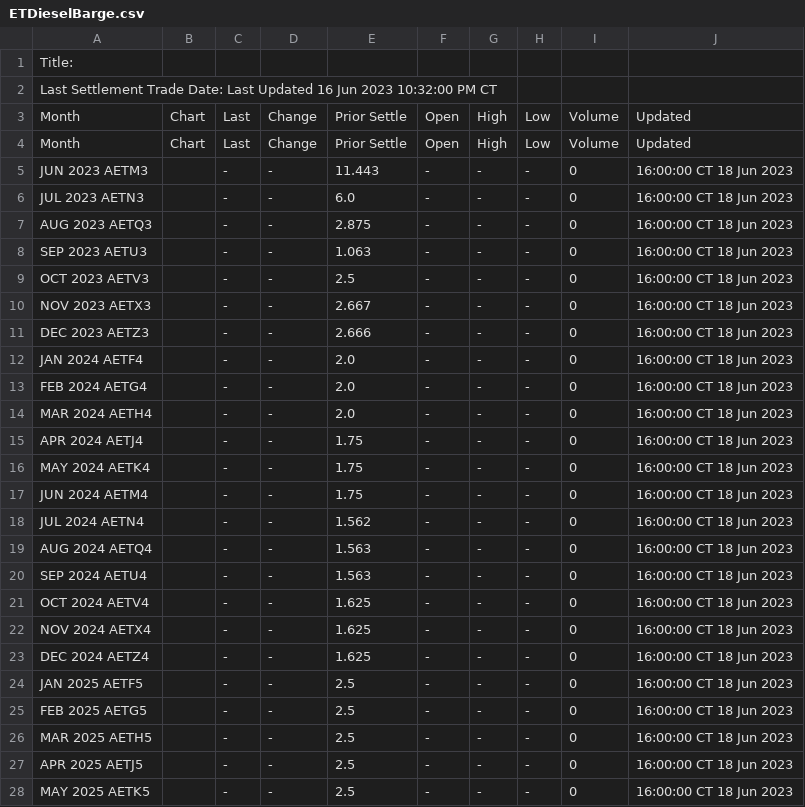
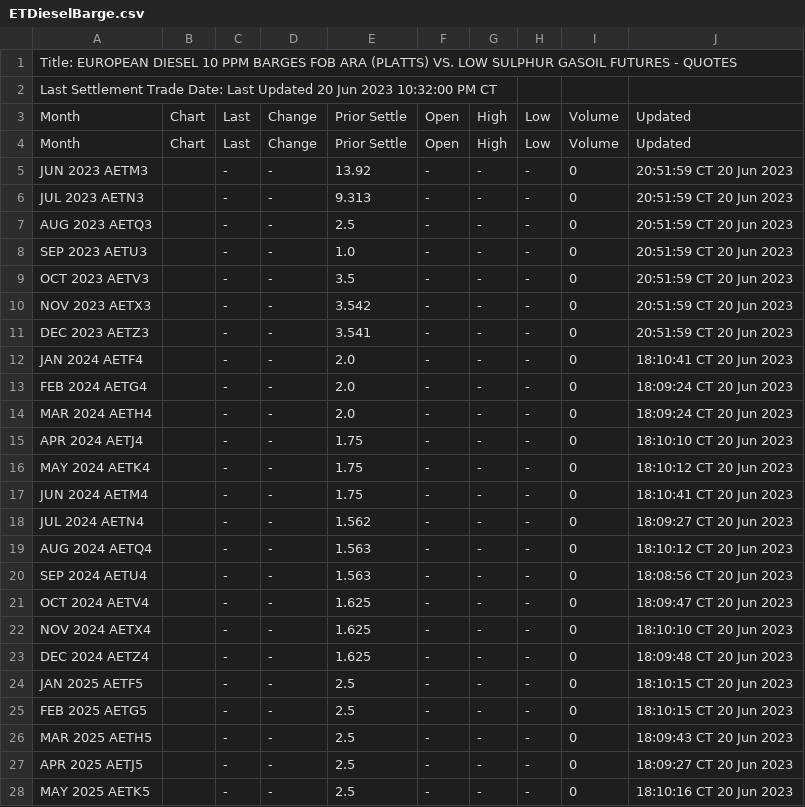
Before and after one commit to GBF-LTD/cmegroup, a CSV file: ETDieselBarge.csv, drawn as a sheet; only a part is shown; the diff covers the shown part only.

Commit message:
update ETDieselBarge.csv

```diff
--- a/ETDieselBarge.csv
+++ b/ETDieselBarge.csv
@@ -1,28 +1,28 @@
-Title:
-Last Settlement Trade Date: Last Updated 16 Jun 2023 10:32:00 PM CT
+Title: EUROPEAN DIESEL 10 PPM BARGES FOB ARA (PLATTS) VS. LOW SULPHUR GASOIL FUTURES - QUOTES
+Last Settlement Trade Date: Last Updated 20 Jun 2023 10:32:00 PM CT
 Month,Chart,Last,Change,Prior Settle,Open,High,Low,Volume,Updated
 Month,Chart,Last,Change,Prior Settle,Open,High,Low,Volume,Updated
-JUN 2023 AETM3,,-,-,11.443,-,-,-,0,16:00:00 CT  18 Jun 2023
-JUL 2023 AETN3,,-,-,6.0,-,-,-,0,16:00:00 CT  18 Jun 2023
-AUG 2023 AETQ3,,-,-,2.875,-,-,-,0,16:00:00 CT  18 Jun 2023
-SEP 2023 AETU3,,-,-,1.063,-,-,-,0,16:00:00 CT  18 Jun 2023
-OCT 2023 AETV3,,-,-,2.5,-,-,-,0,16:00:00 CT  18 Jun 2023
-NOV 2023 AETX3,,-,-,2.667,-,-,-,0,16:00:00 CT  18 Jun 2023
-DEC 2023 AETZ3,,-,-,2.666,-,-,-,0,16:00:00 CT  18 Jun 2023
-JAN 2024 AETF4,,-,-,2.0,-,-,-,0,16:00:00 CT  18 Jun 2023
-FEB 2024 AETG4,,-,-,2.0,-,-,-,0,16:00:00 CT  18 Jun 2023
-MAR 2024 AETH4,,-,-,2.0,-,-,-,0,16:00:00 CT  18 Jun 2023
-APR 2024 AETJ4,,-,-,1.75,-,-,-,0,16:00:00 CT  18 Jun 2023
-MAY 2024 AETK4,,-,-,1.75,-,-,-,0,16:00:00 CT  18 Jun 2023
-JUN 2024 AETM4,,-,-,1.75,-,-,-,0,16:00:00 CT  18 Jun 2023
-JUL 2024 AETN4,,-,-,1.562,-,-,-,0,16:00:00 CT  18 Jun 2023
-AUG 2024 AETQ4,,-,-,1.563,-,-,-,0,16:00:00 CT  18 Jun 2023
-SEP 2024 AETU4,,-,-,1.563,-,-,-,0,16:00:00 CT  18 Jun 2023
-OCT 2024 AETV4,,-,-,1.625,-,-,-,0,16:00:00 CT  18 Jun 2023
-NOV 2024 AETX4,,-,-,1.625,-,-,-,0,16:00:00 CT  18 Jun 2023
-DEC 2024 AETZ4,,-,-,1.625,-,-,-,0,16:00:00 CT  18 Jun 2023
-JAN 2025 AETF5,,-,-,2.5,-,-,-,0,16:00:00 CT  18 Jun 2023
-FEB 2025 AETG5,,-,-,2.5,-,-,-,0,16:00:00 CT  18 Jun 2023
-MAR 2025 AETH5,,-,-,2.5,-,-,-,0,16:00:00 CT  18 Jun 2023
-APR 2025 AETJ5,,-,-,2.5,-,-,-,0,16:00:00 CT  18 Jun 2023
-MAY 2025 AETK5,,-,-,2.5,-,-,-,0,16:00:00 CT  18 Jun 2023
+JUN 2023 AETM3,,-,-,13.92,-,-,-,0,20:51:59 CT  20 Jun 2023
+JUL 2023 AETN3,,-,-,9.313,-,-,-,0,20:51:59 CT  20 Jun 2023
+AUG 2023 AETQ3,,-,-,2.5,-,-,-,0,20:51:59 CT  20 Jun 2023
+SEP 2023 AETU3,,-,-,1.0,-,-,-,0,20:51:59 CT  20 Jun 2023
+OCT 2023 AETV3,,-,-,3.5,-,-,-,0,20:51:59 CT  20 Jun 2023
+NOV 2023 AETX3,,-,-,3.542,-,-,-,0,20:51:59 CT  20 Jun 2023
+DEC 2023 AETZ3,,-,-,3.541,-,-,-,0,20:51:59 CT  20 Jun 2023
+JAN 2024 AETF4,,-,-,2.0,-,-,-,0,18:10:41 CT  20 Jun 2023
+FEB 2024 AETG4,,-,-,2.0,-,-,-,0,18:09:24 CT  20 Jun 2023
+MAR 2024 AETH4,,-,-,2.0,-,-,-,0,18:09:24 CT  20 Jun 2023
+APR 2024 AETJ4,,-,-,1.75,-,-,-,0,18:10:10 CT  20 Jun 2023
+MAY 2024 AETK4,,-,-,1.75,-,-,-,0,18:10:12 CT  20 Jun 2023
+JUN 2024 AETM4,,-,-,1.75,-,-,-,0,18:10:41 CT  20 Jun 2023
+JUL 2024 AETN4,,-,-,1.562,-,-,-,0,18:09:27 CT  20 Jun 2023
+AUG 2024 AETQ4,,-,-,1.563,-,-,-,0,18:10:12 CT  20 Jun 2023
+SEP 2024 AETU4,,-,-,1.563,-,-,-,0,18:08:56 CT  20 Jun 2023
+OCT 2024 AETV4,,-,-,1.625,-,-,-,0,18:09:47 CT  20 Jun 2023
+NOV 2024 AETX4,,-,-,1.625,-,-,-,0,18:10:10 CT  20 Jun 2023
+DEC 2024 AETZ4,,-,-,1.625,-,-,-,0,18:09:48 CT  20 Jun 2023
+JAN 2025 AETF5,,-,-,2.5,-,-,-,0,18:10:15 CT  20 Jun 2023
+FEB 2025 AETG5,,-,-,2.5,-,-,-,0,18:10:15 CT  20 Jun 2023
+MAR 2025 AETH5,,-,-,2.5,-,-,-,0,18:09:43 CT  20 Jun 2023
+APR 2025 AETJ5,,-,-,2.5,-,-,-,0,18:09:27 CT  20 Jun 2023
+MAY 2025 AETK5,,-,-,2.5,-,-,-,0,18:10:16 CT  20 Jun 2023
```
Also changed, not shown: 7 edited cells elsewhere in this file.
